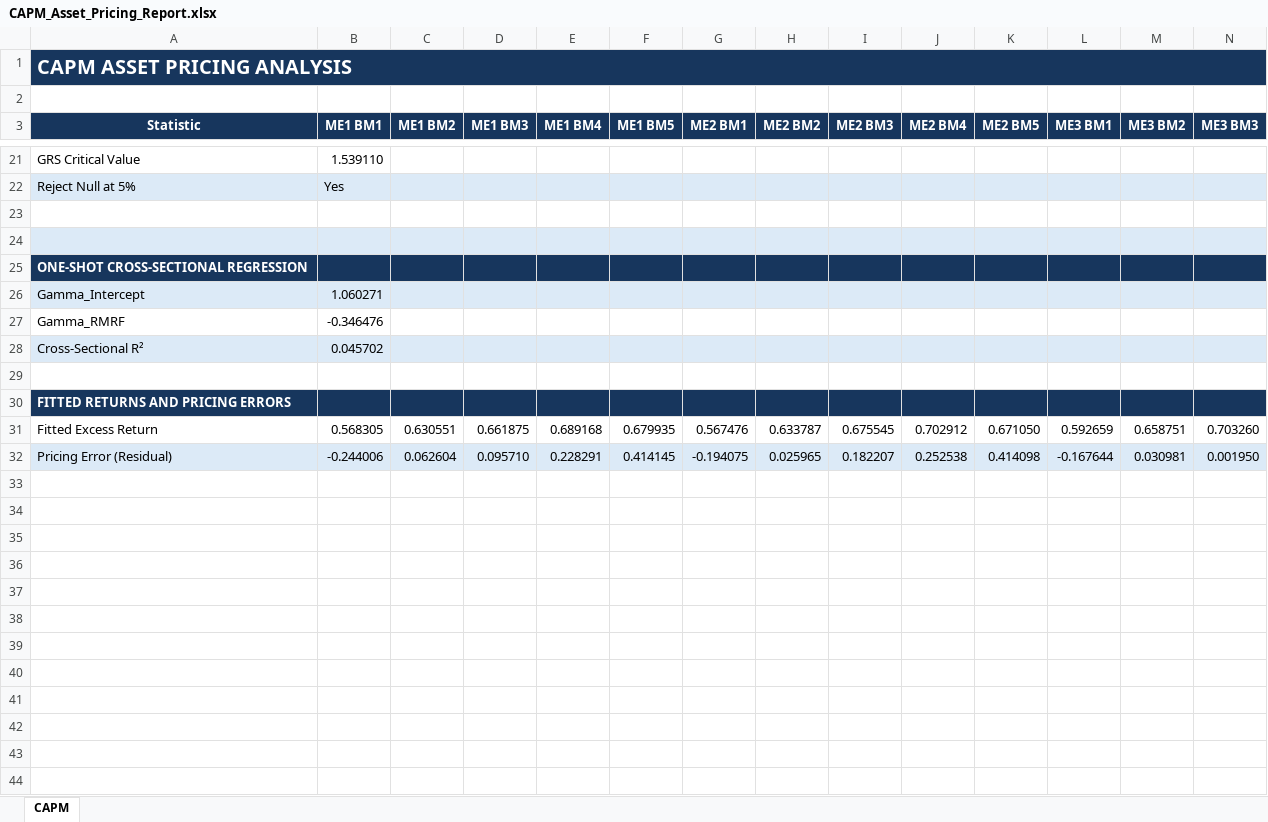
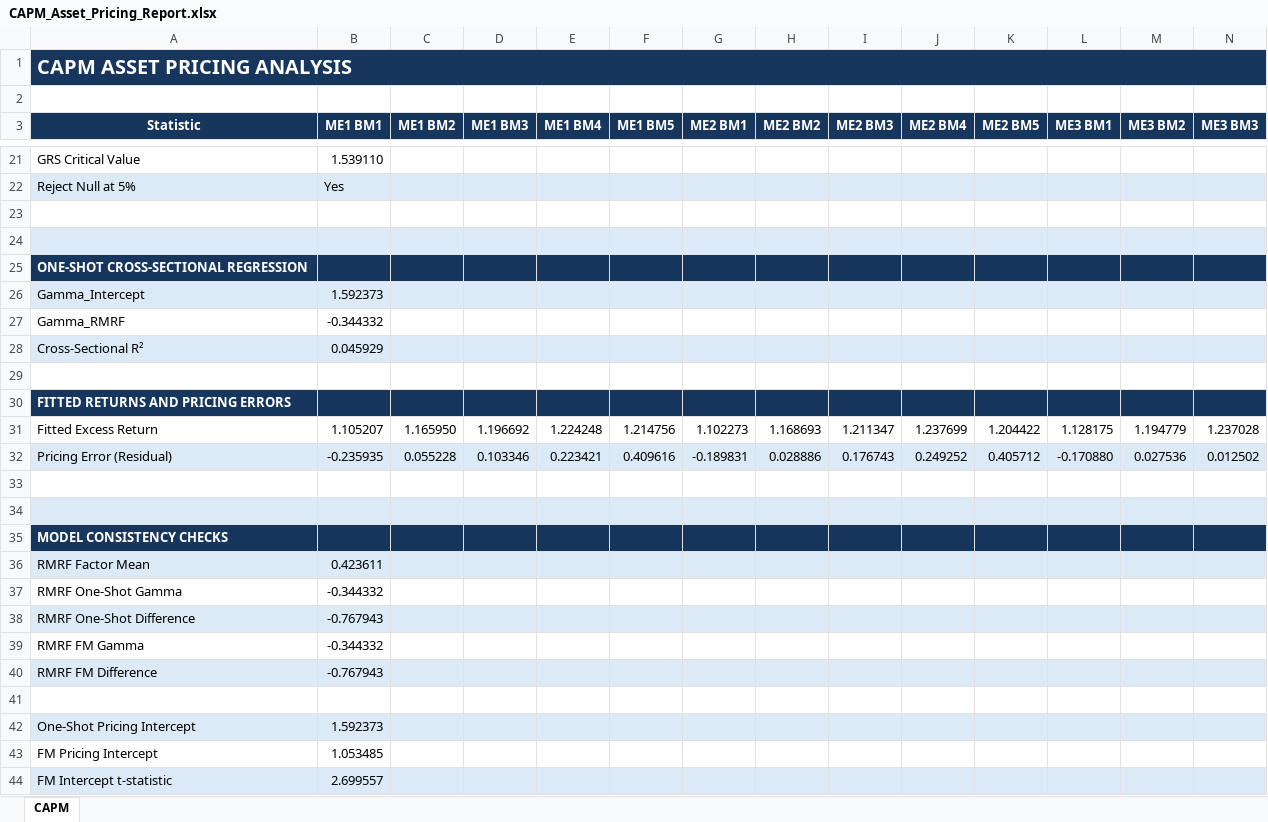
Before and after one commit to sloholt/quant_finance_projects, an Excel workbook: ff3-matrix-regressions/results/CAPM_Asset_Pricing_Report.xlsx, sheet CAPM, drawn as a sheet; only a part is shown, gaps mark what is left out; values as stored, in another font and other column widths than the file's, no borders; addresses are those after the commit; rows hold the shown columns only; the diff covers the shown part only; the diff names each change by its address in the sheet, - before the commit and + after, or states it on an @@ line.

```diff
--- a/ff3-matrix-regressions/results/CAPM_Asset_Pricing_Report.xlsx (sheet CAPM)
+++ b/ff3-matrix-regressions/results/CAPM_Asset_Pricing_Report.xlsx (sheet CAPM)
-B26 (ME1 BM1): 1.060271
+B26 (ME1 BM1): 1.592373
-B27 (ME1 BM1): -0.346476
+B27 (ME1 BM1): -0.344332
-B28 (ME1 BM1): 0.045702
+B28 (ME1 BM1): 0.045929
+row 31: Fitted Excess Return | 1.105207 | 1.165950 | 1.196692 | 1.224248 | 1.214756 | 1.102273 | 1.168693 | 1.211347 | 1.237699 | 1.204422 | 1.128175 | 1.194779 | 1.237028
+row 32: Pricing Error (Residual) | -0.235935 | 0.055228 | 0.103346 | 0.223421 | 0.409616 | -0.189831 | 0.028886 | 0.176743 | 0.249252 | 0.405712 | -0.170880 | 0.027536 | 0.012502
-row 33: Fitted Excess Return | 0.568305 | 0.630551 | 0.661875 | 0.689168 | 0.679935 | 0.567476 | 0.633787 | 0.675545 | 0.702912 | 0.671050 | 0.592659 | 0.658751 | 0.703260
+row 33: (empty)
-row 34: Pricing Error (Residual) | -0.244006 | 0.062604 | 0.095710 | 0.228291 | 0.414145 | -0.194075 | 0.025965 | 0.182207 | 0.252538 | 0.414098 | -0.167644 | 0.030981 | 0.001950
+row 34: (empty)
+row 35: MODEL CONSISTENCY CHECKS
+row 36: RMRF Factor Mean | 0.423611
+row 37: RMRF One-Shot Gamma | -0.344332
+row 38: RMRF One-Shot Difference | -0.767943
+row 39: RMRF FM Gamma | -0.344332
+row 40: RMRF FM Difference | -0.767943
+row 41: (empty)
+row 42: One-Shot Pricing Intercept | 1.592373
+row 43: FM Pricing Intercept | 1.053485
+row 44: FM Intercept t-statistic | 2.699557
```
Also changed, not shown: 8 added rows, 8 removed rows and 3 edited cells elsewhere in this sheet, ff3-matrix-regressions/results/FF3_Asset_Pricing_Report.xlsx, 3 other files.
